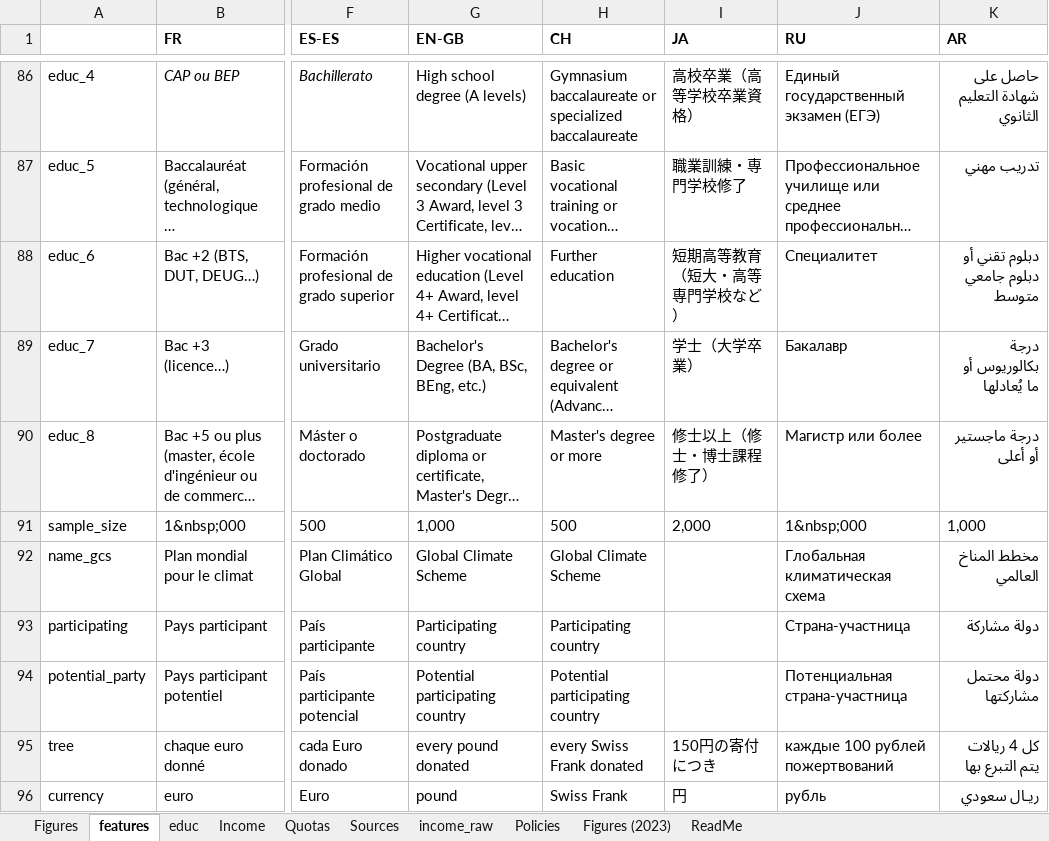
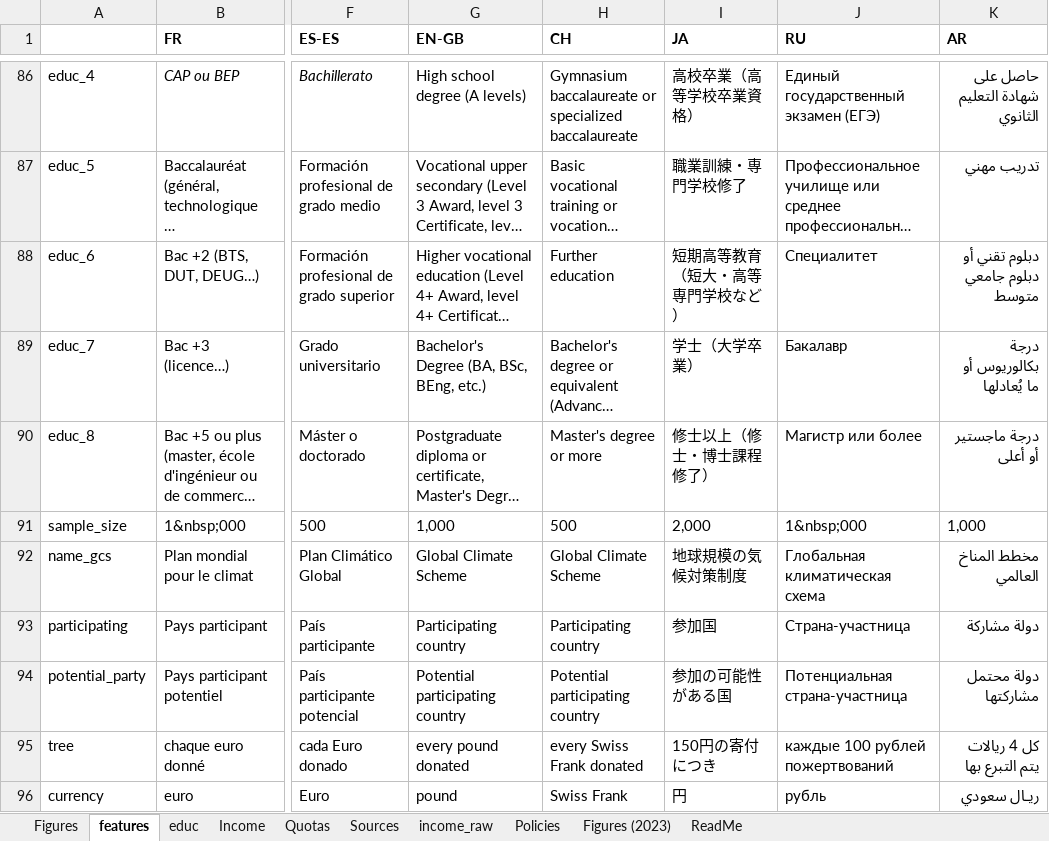
Before and after one commit to bixiou/robustness_global_redistr, an Excel workbook: questionnaire/sources.xlsx, sheet features, drawn as a sheet; only a part is shown, gaps mark what is left out; long unchanged cells end in …; values as stored, in another font and other column widths than the file's, no borders; the diff covers the shown part only; the diff names each change by its address in the sheet, - before the commit and + after, or states it on an @@ line.

```diff
--- a/questionnaire/sources.xlsx (sheet features)
+++ b/questionnaire/sources.xlsx (sheet features)
-I92 (JA): (empty)
+I92 (JA): 地球規模の気候対策制度
-I93 (JA): (empty)
+I93 (JA): 参加国
-I94 (JA): (empty)
+I94 (JA): 参加の可能性がある国
```
Also changed, not shown: 44 edited cells elsewhere in this sheet, sheet Figures, 2 other files.
